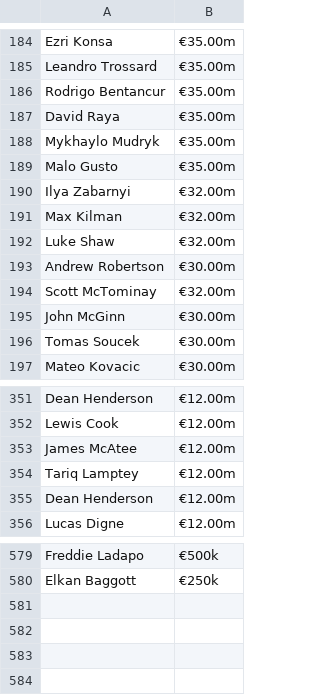
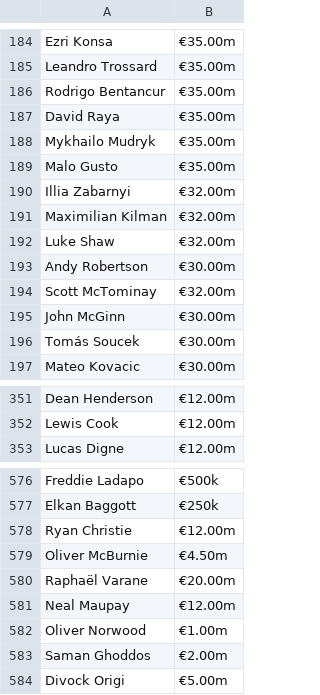
Before and after one commit to MorShow/players-market-value-prediction, a CSV file: data/premierleague_player_values.csv, drawn as a sheet; only a part is shown, gaps mark what is left out; the diff covers the shown part only.

```diff
--- a/data/premierleague_player_values.csv
+++ b/data/premierleague_player_values.csv
@@ -187,11 +187,11 @@ Rodrigo Bentancur,€35.00m
 David Raya,€35.00m  
-Mykhaylo Mudryk,€35.00m  
+Mykhailo Mudryk,€35.00m  
 Malo Gusto,€35.00m  
-Ilya Zabarnyi,€32.00m  
-Max Kilman,€32.00m  
+Illia Zabarnyi,€32.00m  
+Maximilian Kilman,€32.00m  
 Luke Shaw,€32.00m  
-Andrew Robertson,€30.00m  
+Andy Robertson,€30.00m  
 Scott McTominay,€32.00m  
 John McGinn,€30.00m  
-Tomas Soucek,€30.00m  
+Tomás Soucek,€30.00m  
 Mateo Kovacic,€30.00m  
@@ -352,5 +352,2 @@ Dean Henderson,€12.00m
 Lewis Cook,€12.00m  
-James McAtee,€12.00m  
-Tariq Lamptey,€12.00m  
-Dean Henderson,€12.00m  
 Lucas Digne,€12.00m  
@@ -580 +577,8 @@ Freddie Ladapo,€500k
 Elkan Baggott,€250k  
+Ryan Christie,€12.00m
+Oliver McBurnie,€4.50m
+Raphaël Varane,€20.00m
+Neal Maupay,€12.00m
+Oliver Norwood,€1.00m
+Saman Ghoddos,€2.00m
+Divock Origi,€5.00m
```
Also changed, not shown: 13 edited cells elsewhere in this file, data/bundesliga_player_values.csv, data/laliga_player_values.csv, 15 other files.
